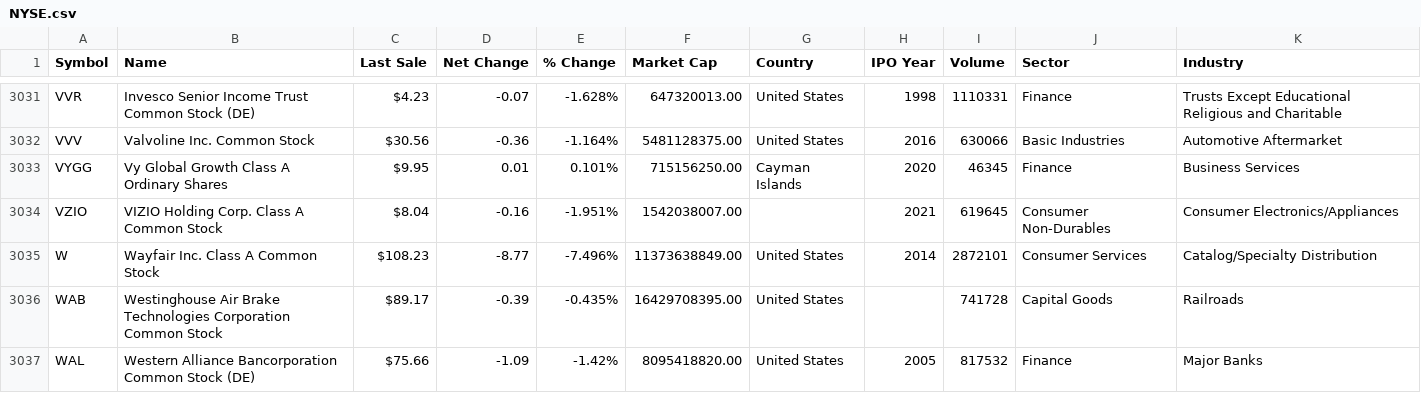
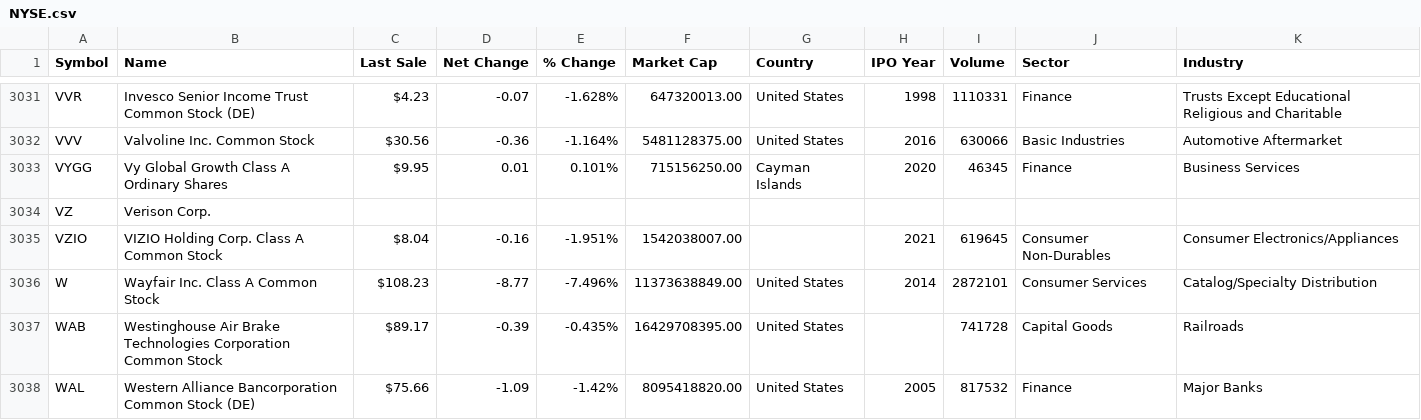
Before and after one commit to Ben-Epstein/streamlit-macrotrends, a CSV file: NYSE.csv, drawn as a sheet; only a part is shown, gaps mark what is left out; the diff names each change by its address in the sheet, - before the commit and + after, or states it on an @@ line.

Commit message:
add VZ

```diff
--- a/NYSE.csv
+++ b/NYSE.csv
+row 3034: VZ | Verison Corp.
```
